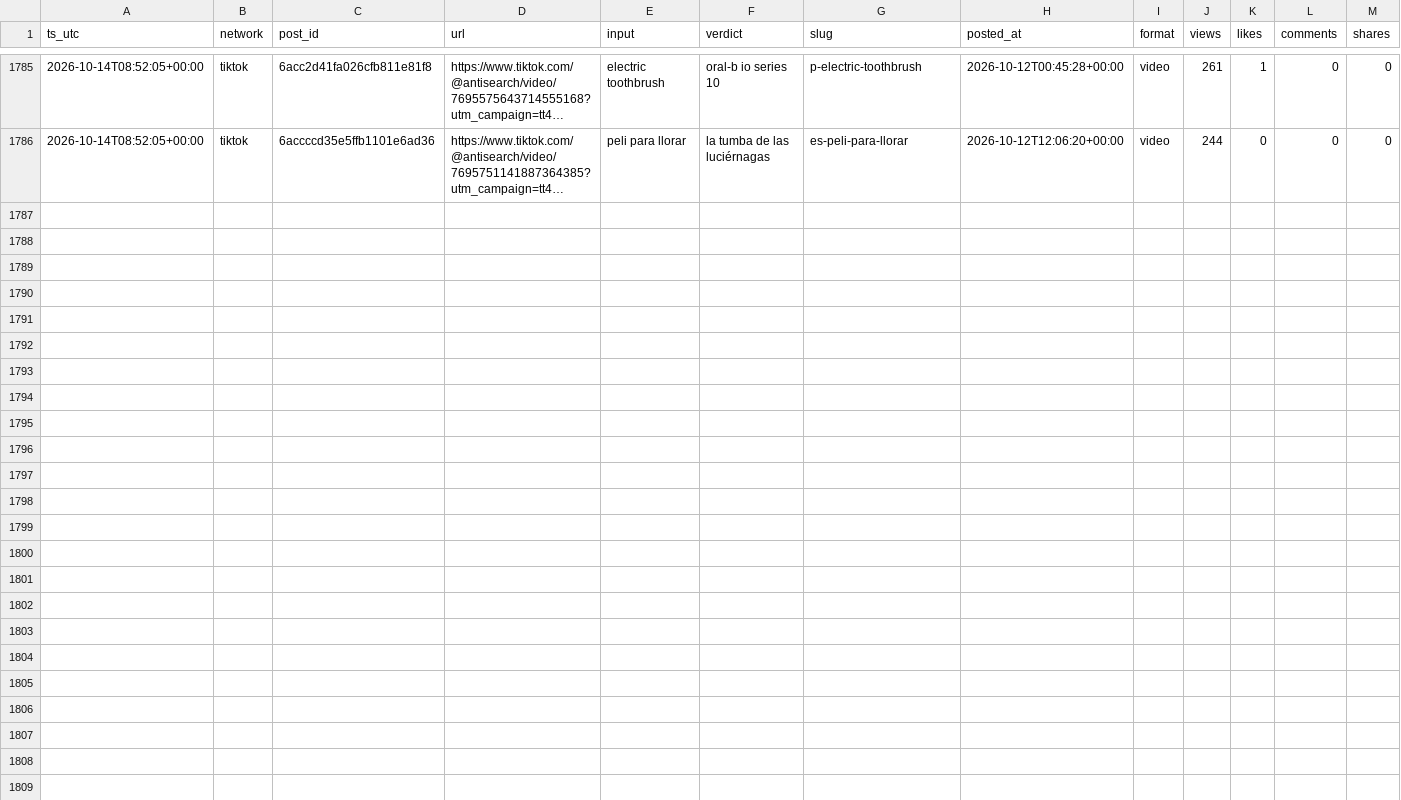
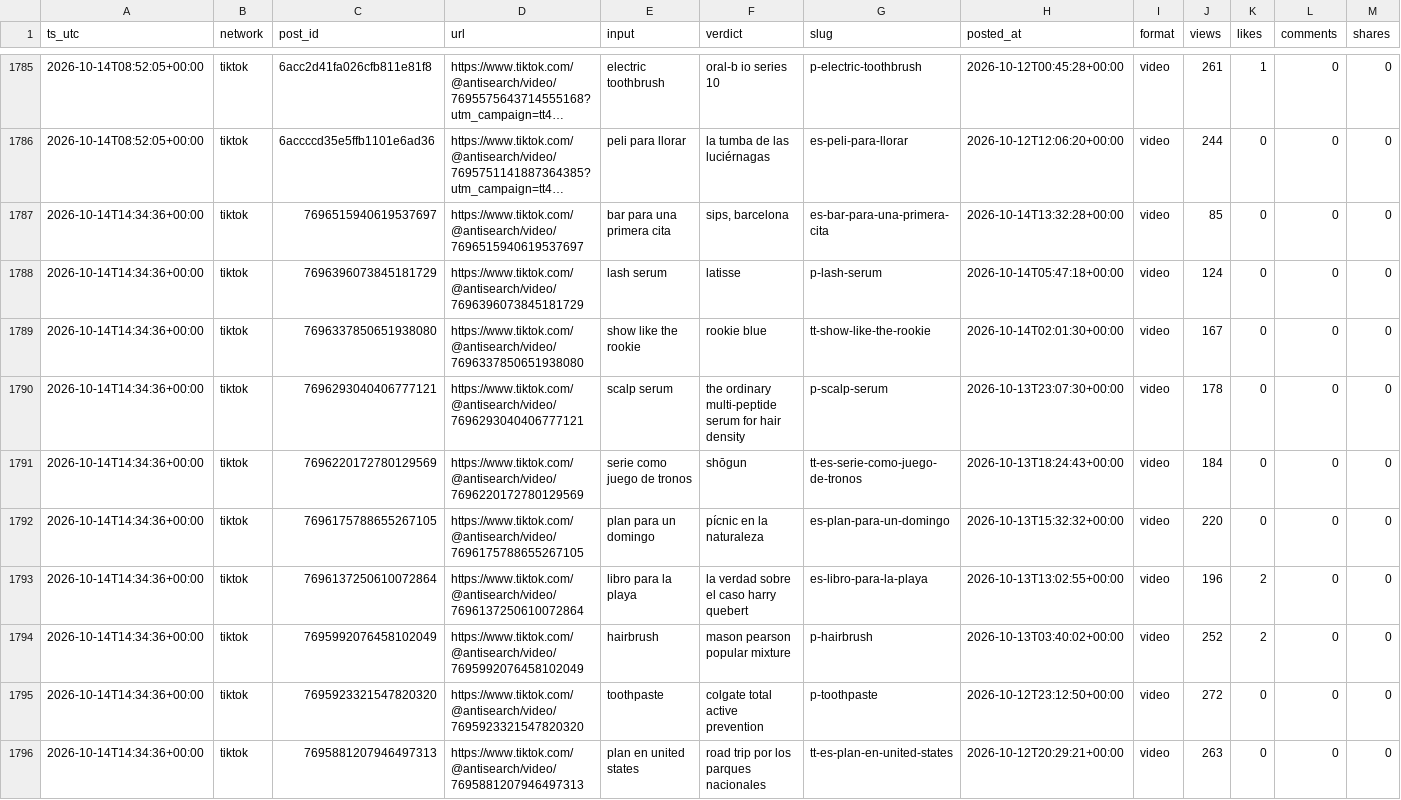
Before and after one commit to everfields/antisearch-automation, a CSV file: metrics/posts_metrics.csv, drawn as a sheet; only a part is shown, gaps mark what is left out; long unchanged cells end in …; rows hold the shown columns only; the diff names each change by its address in the sheet, - before the commit and + after, or states it on an @@ line.

```diff
--- a/metrics/posts_metrics.csv
+++ b/metrics/posts_metrics.csv
+row 1787: 2026-10-14T14:34:36+00:00 | tiktok | 7696515940619537697 | https://www.tiktok.com/@antisearch/video/7696515940619537697 | bar para una primera cita | sips, barcelona | es-bar-para-una-primera-cita | 2026-10-14T13:32:28+00:00 | video | 85 | 0 | 0 | 0
+row 1788: 2026-10-14T14:34:36+00:00 | tiktok | 7696396073845181729 | https://www.tiktok.com/@antisearch/video/7696396073845181729 | lash serum | latisse | p-lash-serum | 2026-10-14T05:47:18+00:00 | video | 124 | 0 | 0 | 0
+row 1789: 2026-10-14T14:34:36+00:00 | tiktok | 7696337850651938080 | https://www.tiktok.com/@antisearch/video/7696337850651938080 | show like the rookie | rookie blue | tt-show-like-the-rookie | 2026-10-14T02:01:30+00:00 | video | 167 | 0 | 0 | 0
+row 1790: 2026-10-14T14:34:36+00:00 | tiktok | 7696293040406777121 | https://www.tiktok.com/@antisearch/video/7696293040406777121 | scalp serum | the ordinary multi-peptide serum for hair density | p-scalp-serum | 2026-10-13T23:07:30+00:00 | video | 178 | 0 | 0 | 0
+row 1791: 2026-10-14T14:34:36+00:00 | tiktok | 7696220172780129569 | https://www.tiktok.com/@antisearch/video/7696220172780129569 | serie como juego de tronos | shōgun | tt-es-serie-como-juego-de-tronos | 2026-10-13T18:24:43+00:00 | video | 184 | 0 | 0 | 0
+row 1792: 2026-10-14T14:34:36+00:00 | tiktok | 7696175788655267105 | https://www.tiktok.com/@antisearch/video/7696175788655267105 | plan para un domingo | pícnic en la naturaleza | es-plan-para-un-domingo | 2026-10-13T15:32:32+00:00 | video | 220 | 0 | 0 | 0
+row 1793: 2026-10-14T14:34:36+00:00 | tiktok | 7696137250610072864 | https://www.tiktok.com/@antisearch/video/7696137250610072864 | libro para la playa | la verdad sobre el caso harry quebert | es-libro-para-la-playa | 2026-10-13T13:02:55+00:00 | video | 196 | 2 | 0 | 0
+row 1794: 2026-10-14T14:34:36+00:00 | tiktok | 7695992076458102049 | https://www.tiktok.com/@antisearch/video/7695992076458102049 | hairbrush | mason pearson popular mixture | p-hairbrush | 2026-10-13T03:40:02+00:00 | video | 252 | 2 | 0 | 0
+row 1795: 2026-10-14T14:34:36+00:00 | tiktok | 7695923321547820320 | https://www.tiktok.com/@antisearch/video/7695923321547820320 | toothpaste | colgate total active prevention | p-toothpaste | 2026-10-12T23:12:50+00:00 | video | 272 | 0 | 0 | 0
+row 1796: 2026-10-14T14:34:36+00:00 | tiktok | 7695881207946497313 | https://www.tiktok.com/@antisearch/video/7695881207946497313 | plan en united states | road trip por los parques nacionales | tt-es-plan-en-united-states | 2026-10-12T20:29:21+00:00 | video | 263 | 0 | 0 | 0
```
Also changed, not shown: metrics/accounts.csv, 1 other file.
